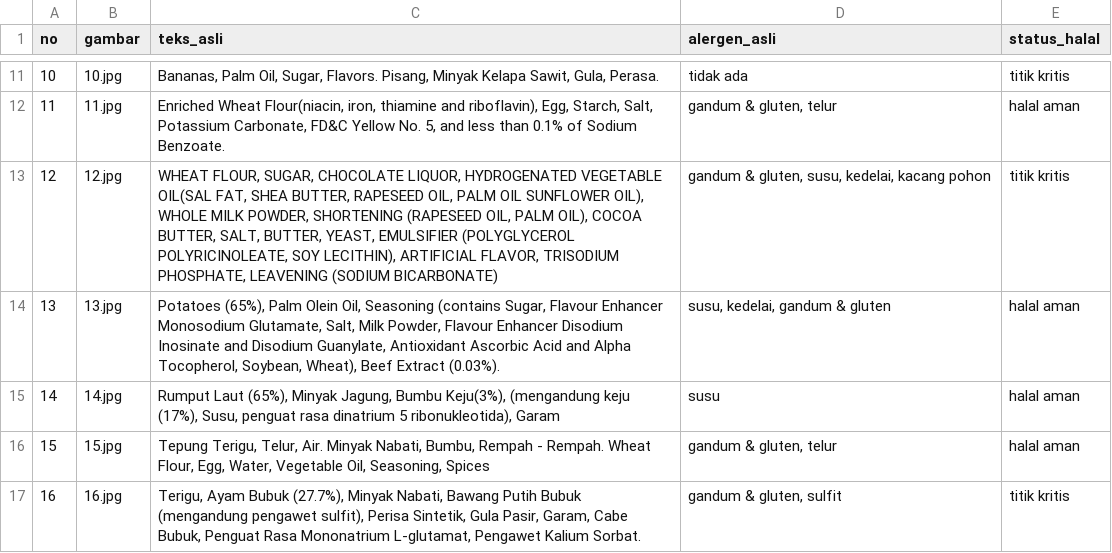
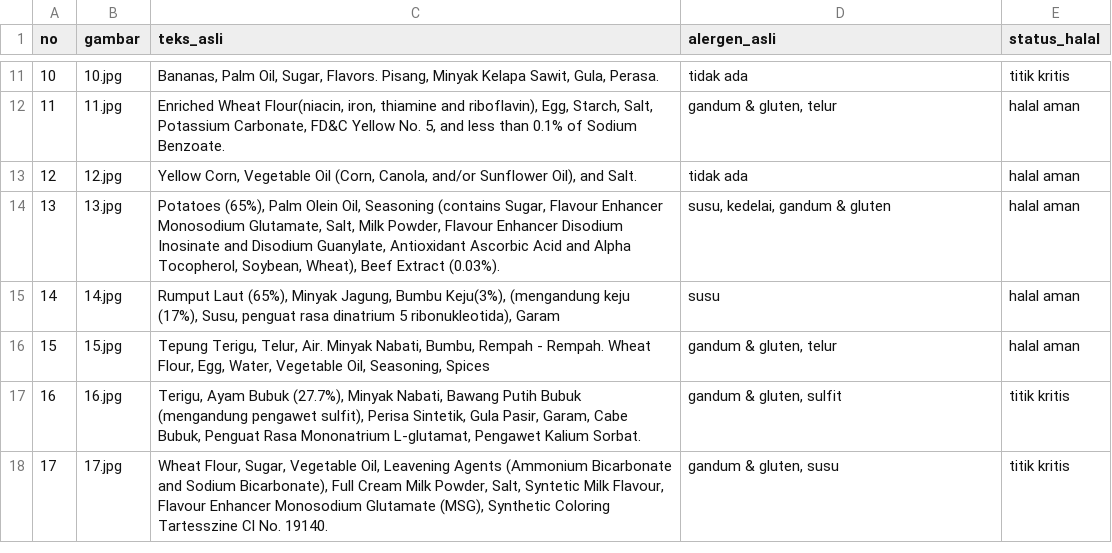
Before and after one commit to deayulianis/coba-skripsi, a CSV file: dataset/ground_truth.csv, drawn as a sheet; only a part is shown, gaps mark what is left out; the shorter side is filled out with more unchanged rows.

Commit message:
Update ground_truth.csv

```diff
--- a/dataset/ground_truth.csv
+++ b/dataset/ground_truth.csv
@@ -12,3 +12,3 @@ no;gambar;teks_asli;alergen_asli;status_halal
 11;11.jpg;Enriched Wheat Flour(niacin, iron, thiamine and riboflavin), Egg, Starch, Salt, Potassium Carbonate, FD&C Yellow No. 5, and less than 0.1% of Sodium Benzoate.;gandum & gluten, telur;halal aman
-12;12.jpg;WHEAT FLOUR, SUGAR, CHOCOLATE LIQUOR, HYDROGENATED VEGETABLE OIL(SAL FAT, SHEA BUTTER, RAPESEED OIL, PALM OIL SUNFLOWER OIL), WHOLE MILK POWDER, SHORTENING (RAPESEED OIL, PALM OIL), COCOA BUTTER, SALT, BUTTER, YEAST, EMULSIFIER (POLYGLYCEROL POLYRICINOLEATE, SOY LECITHIN), ARTIFICIAL FLAVOR, TRISODIUM PHOSPHATE, LEAVENING (SODIUM BICARBONATE);gandum & gluten, susu, kedelai, kacang pohon;titik kritis
+12;12.jpg;Yellow Corn, Vegetable Oil (Corn, Canola, and/or Sunflower Oil), and Salt.;tidak ada;halal aman
 13;13.jpg;Potatoes (65%), Palm Olein Oil, Seasoning (contains Sugar, Flavour Enhancer Monosodium Glutamate, Salt, Milk Powder, Flavour Enhancer Disodium Inosinate and Disodium Guanylate, Antioxidant Ascorbic Acid and Alpha Tocopherol, Soybean, Wheat), Beef Extract (0.03%).;susu, kedelai, gandum & gluten;halal aman
```
